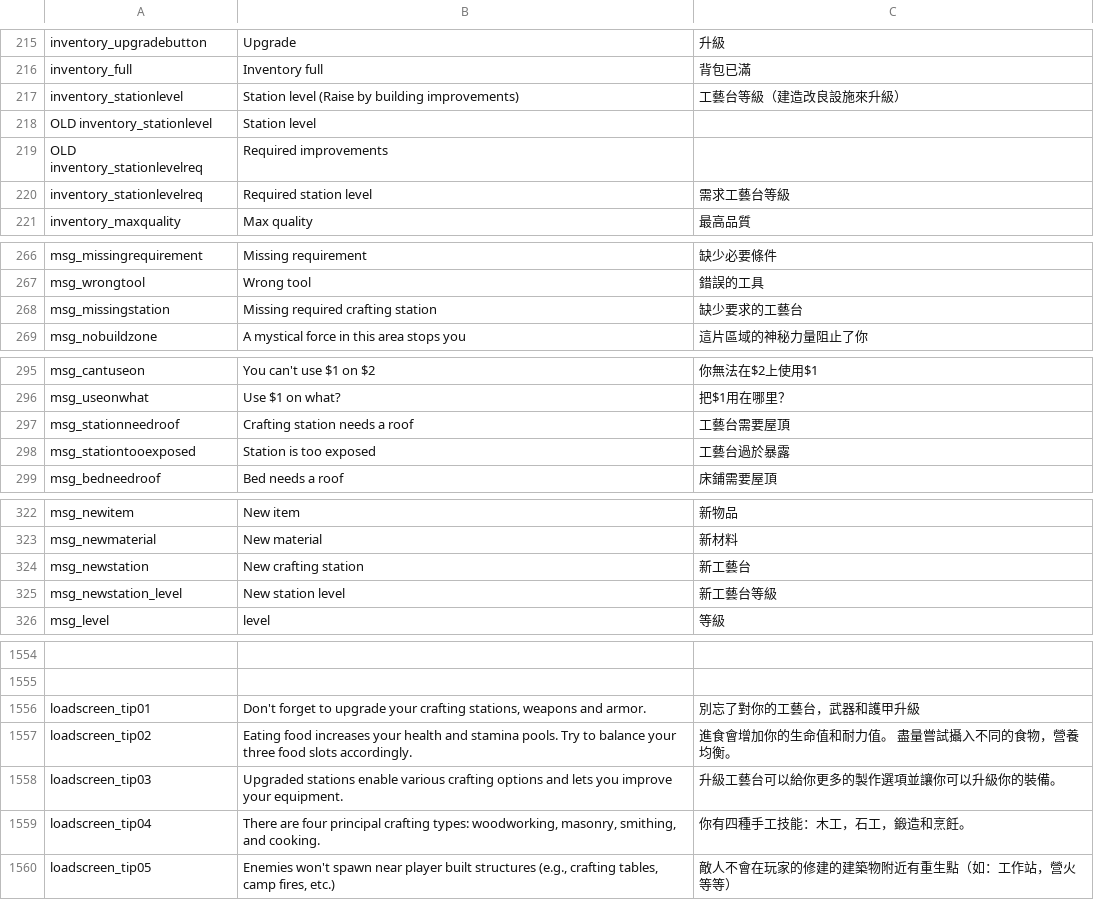
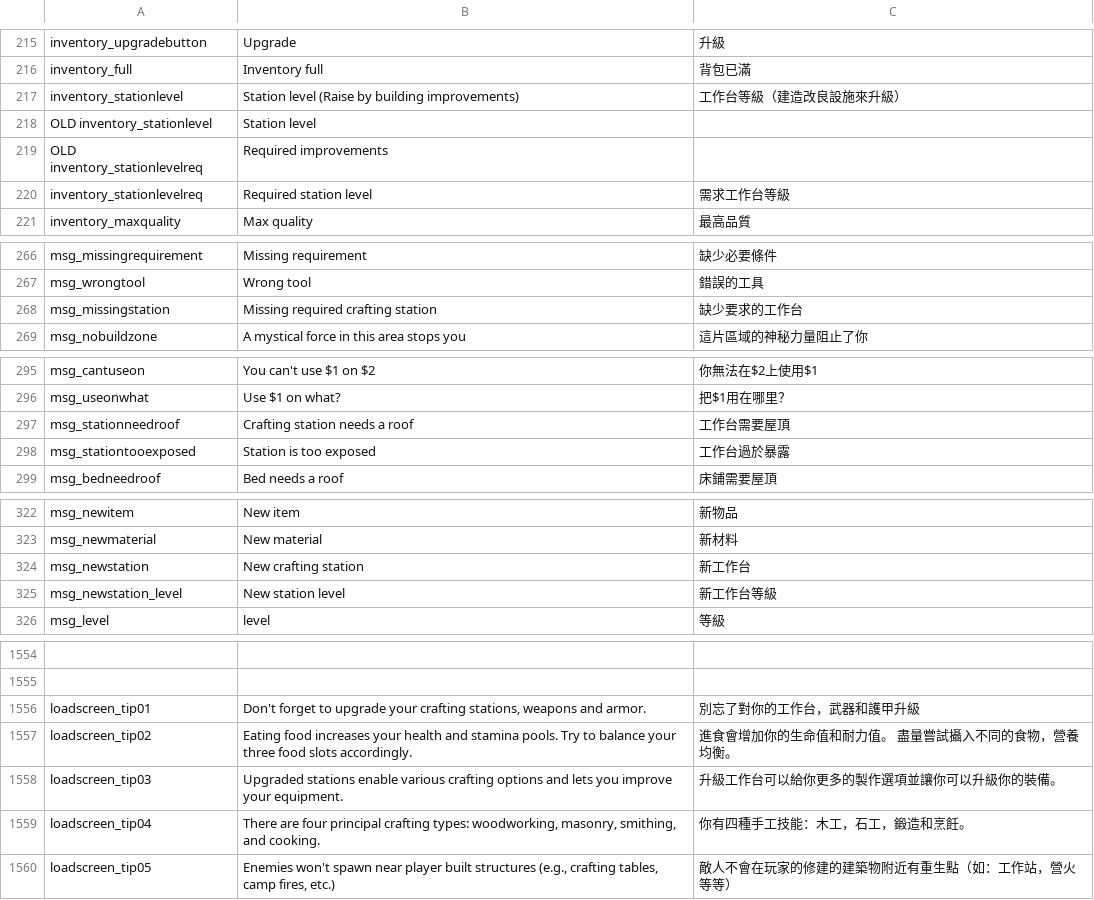
Before and after one commit to likol/valheim_tchinese_localisation, a CSV file: localization_english_tchinese_only.csv, drawn as a sheet; only a part is shown, gaps mark what is left out; the diff covers the shown part only; the diff names each change by its address in the sheet, - before the commit and + after, or states it on an @@ line.

```diff
--- a/localization_english_tchinese_only.csv
+++ b/localization_english_tchinese_only.csv
-C217: 工藝台等級（建造改良設施來升級）
+C217: 工作台等級（建造改良設施來升級）
-C220: 需求工藝台等級
+C220: 需求工作台等級
-C268: 缺少要求的工藝台
+C268: 缺少要求的工作台
-C297: 工藝台需要屋頂
+C297: 工作台需要屋頂
-C298: 工藝台過於暴露
+C298: 工作台過於暴露
-C324: 新工藝台
+C324: 新工作台
-C325: 新工藝台等級
+C325: 新工作台等級
-C1556: 別忘了對你的工藝台，武器和護甲升級
+C1556: 別忘了對你的工作台，武器和護甲升級
-C1558: 升級工藝台可以給你更多的製作選項並讓你可以升級你的裝備。
+C1558: 升級工作台可以給你更多的製作選項並讓你可以升級你的裝備。
```
Also changed, not shown: 4 edited cells elsewhere in this file, 1 other file.
